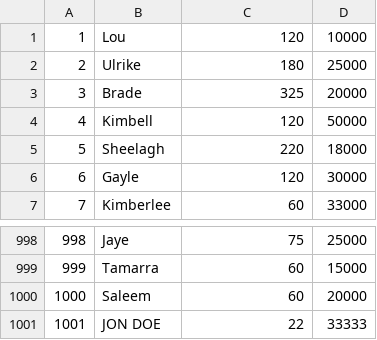
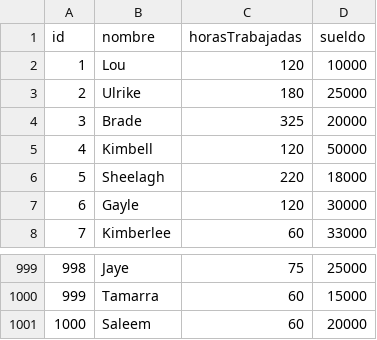
Before and after one commit to dsvlivon/TP-entregas, a CSV file: TP3/Win_64/Archivo/data.csv (was TP3/Win_64/data3.csv), drawn as a sheet; only a part is shown, gaps mark what is left out.

```diff
--- a/TP3/Win_64/data3.csv
+++ b/TP3/Win_64/Archivo/data.csv
@@ -1 +1,2 @@
+id,nombre,horasTrabajadas,sueldo
 1,Lou,120,10000
@@ -1000,2 +1001 @@
 1000,Saleem,60,20000
-1001,JON DOE,22,33333
```
Also changed, not shown: TP3/Win_64/data2.csv, 13 other files.
